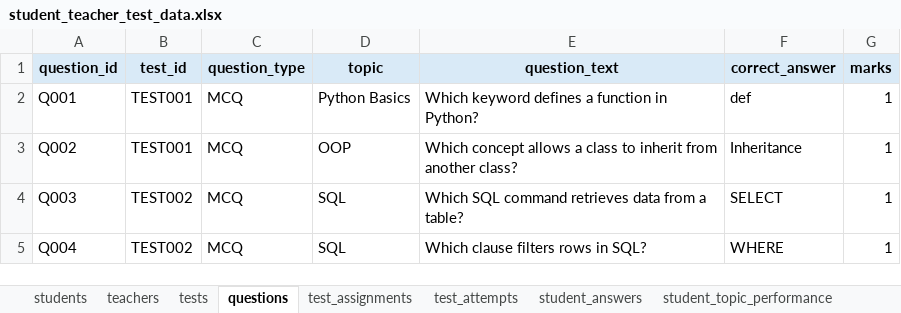
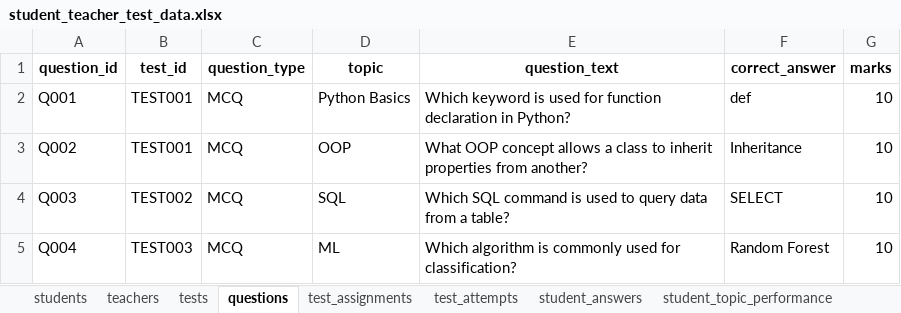
Before and after one commit to Vaibhavsagupta/Dash-1, an Excel workbook: student_teacher_test_data.xlsx, sheet questions, drawn as a sheet; values as stored, in another font and other column widths than the file's, no borders; the diff names each change by its address in the sheet, - before the commit and + after, or states it on an @@ line.

Commit message:
feat: replace mock student data with real 153 student batch records across Excel, JSON, backend & frontend

```diff
--- a/student_teacher_test_data.xlsx (sheet questions)
+++ b/student_teacher_test_data.xlsx (sheet questions)
-A1:G1 fill: #D9EAF7
+A1:G1 fill: none
-E2 (question_text): Which keyword defines a function in Python?
+E2 (question_text): Which keyword is used for function declaration in Python?
-G2:G5 (marks): 1
+G2:G5 (marks): 10
-E3 (question_text): Which concept allows a class to inherit from another class?
+E3 (question_text): What OOP concept allows a class to inherit properties from another?
-E4 (question_text): …SQL command retrieves data from…
+E4 (question_text): …SQL command is used to query data from…
-B5 (test_id): TEST002
+B5 (test_id): TEST003
-D5 (topic): SQL
+D5 (topic): ML
-E5 (question_text): Which clause filters rows in SQL?
+E5 (question_text): Which algorithm is commonly used for classification?
-F5 (correct_answer): WHERE
+F5 (correct_answer): Random Forest
```
Also changed, not shown: sheet attendance_logs, sheet student_answers, sheet students, sheet student_topic_performance, sheet test_attempts, sheet academic_grades, 4 more sheets, 10 other files.
